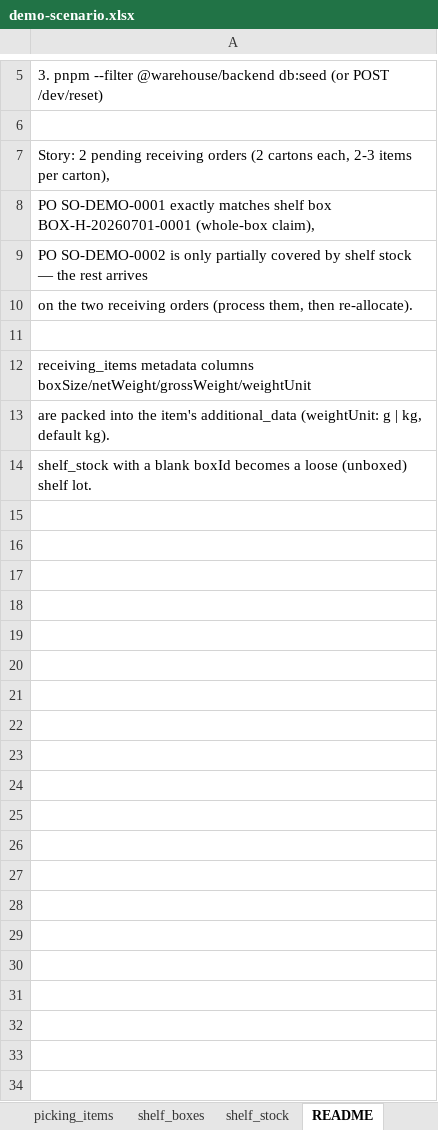
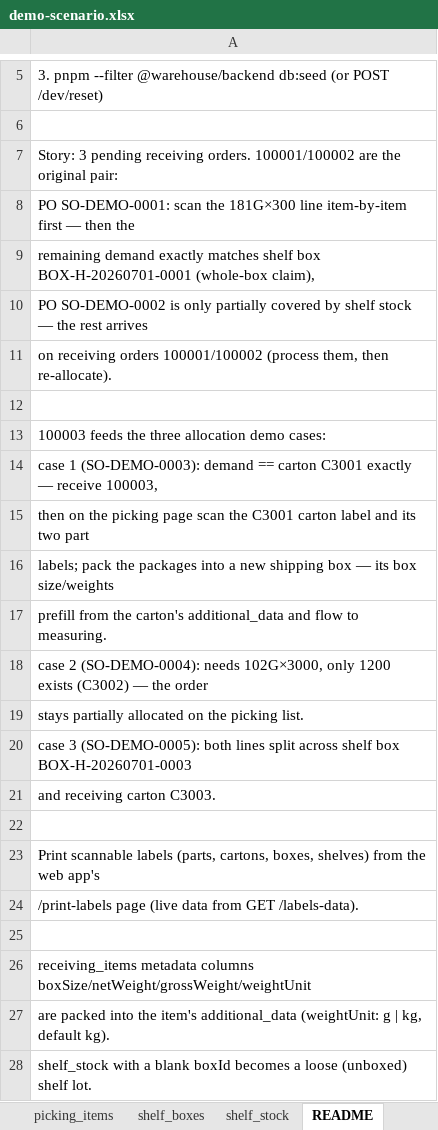
Before and after one commit to hktuto/docpal-pda, an Excel workbook: new_seed/demo-scenario.xlsx, sheet README, drawn as a sheet; only a part is shown, gaps mark what is left out; values as stored, in another font and other column widths than the file's, no borders; addresses are those after the commit; the diff names each change by its address in the sheet, - before the commit and + after, or states it on an @@ line.

Commit message:
seed: three allocation demo cases on receiving 100003 (exact carton / under-supplied / split)

```diff
--- a/new_seed/demo-scenario.xlsx (sheet README)
+++ b/new_seed/demo-scenario.xlsx (sheet README)
-A7: Story: 2 pending receiving orders (2 cartons each, 2-3 items per carton),
+A7: Story: 3 pending receiving orders. 100001/100002 are the original pair:
-A8: PO SO-DEMO-0001 exactly matches shelf box BOX-H-20260701-0001 (whole-box claim),
+A8: PO SO-DEMO-0001: scan the 181G×300 line item-by-item first — then the
+row 9: remaining demand exactly matches shelf box BOX-H-20260701-0001 (whole-box claim),
-A11: on the two receiving orders (process them,…
+A11: on receiving orders 100001/100002 (process them,…
+row 12: (empty)
+row 13: 100003 feeds the three allocation demo cases:
+row 14: case 1 (SO-DEMO-0003): demand == carton C3001 exactly — receive 100003,
+row 15: then on the picking page scan the C3001 carton label and its two part
+row 16: labels; pack the packages into a new shipping box — its box size/weights
+row 17: prefill from the carton's additional_data and flow to measuring.
+row 18: case 2 (SO-DEMO-0004): needs 102G×3000, only 1200 exists (C3002) — the order
+row 19: stays partially allocated on the picking list.
+row 20: case 3 (SO-DEMO-0005): both lines split across shelf box BOX-H-20260701-0003
+row 21: and receiving carton C3003.
+row 22: (empty)
+row 23: Print scannable labels (parts, cartons, boxes, shelves) from the web app's
+row 24: /print-labels page (live data from GET /labels-data).
```
Also changed, not shown: sheet receiving_items, sheet picking_items, sheet picking_orders, sheet shelf_stock, sheet shelf_boxes, sheet receiving_orders, 1 more sheet, 7 other files.
